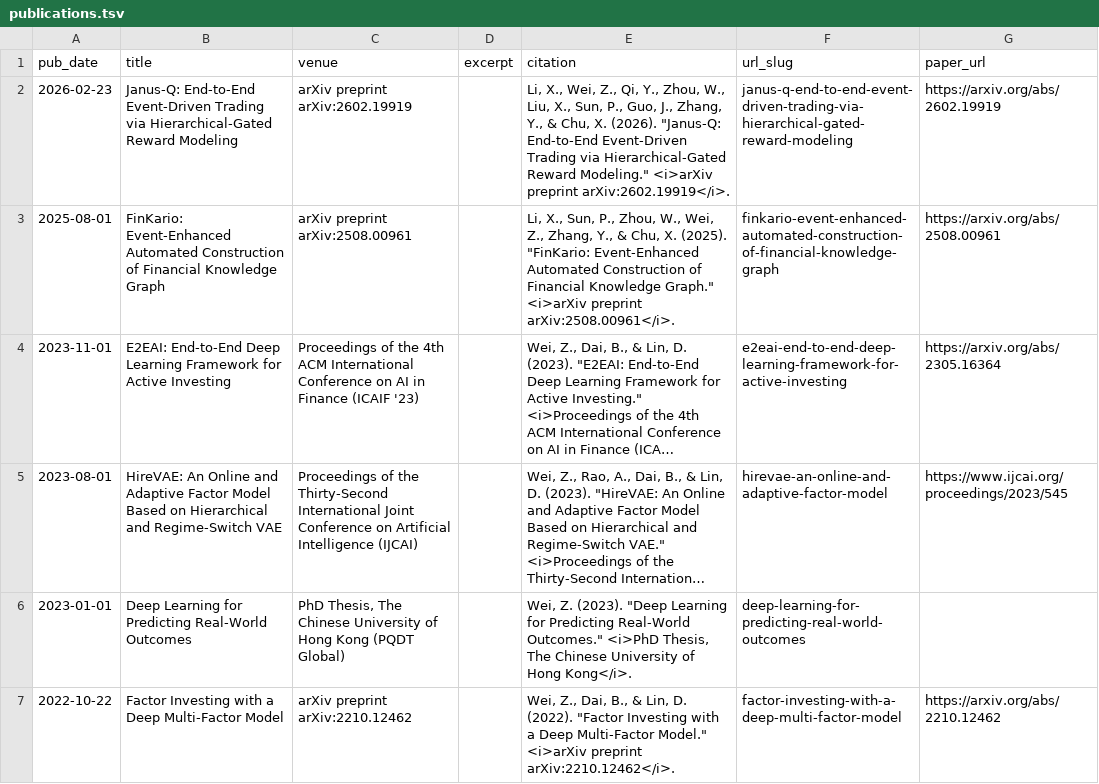
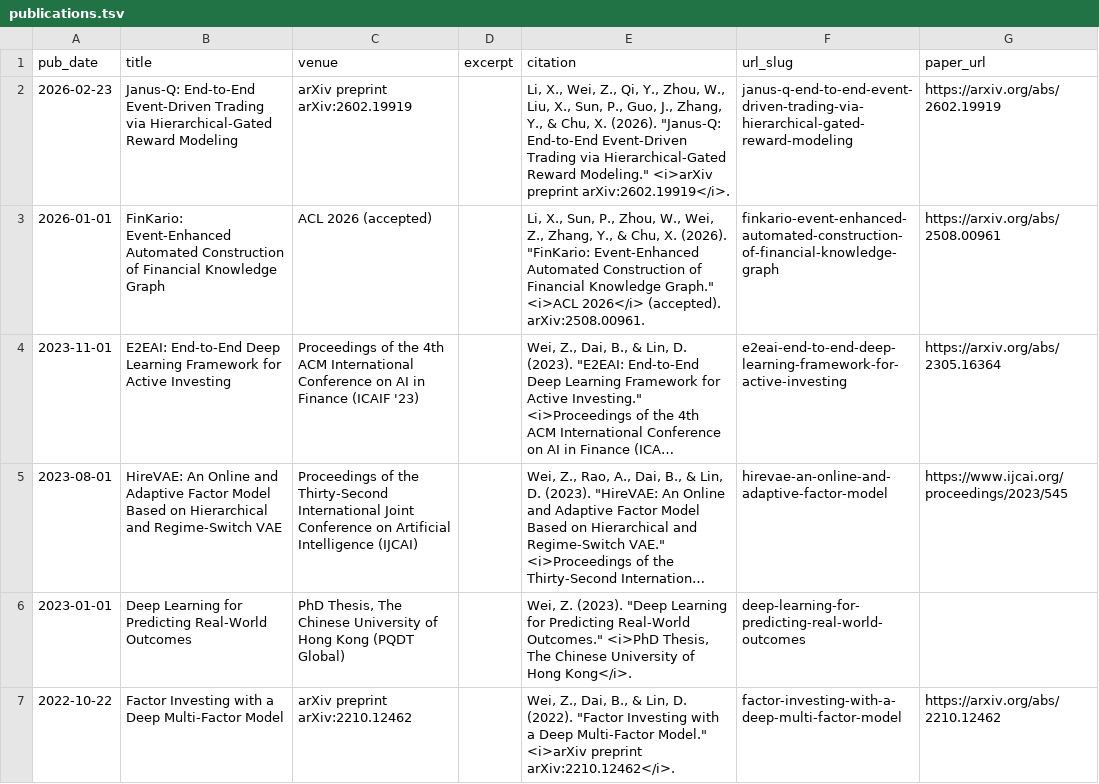
Before and after one commit to nathanielwei/nathanielwei.github.io, a TSV file: markdown_generator/publications.tsv, drawn as a sheet; only a part is shown; long unchanged cells end in …; the diff names each change by its address in the sheet, - before the commit and + after, or states it on an @@ line.

```diff
--- a/markdown_generator/publications.tsv
+++ b/markdown_generator/publications.tsv
-A3 (pub_date): 2025-08-01
+A3 (pub_date): 2026-01-01
-C3 (venue): arXiv preprint arXiv:2508.00961
+C3 (venue): ACL 2026 (accepted)
-E3 (citation): …Chu, X. (2025). "FinKario: Event-Enhanced Automated Construction of Financial Knowledge Graph." <i>arXiv preprint arXiv:2508.00961</i>.
+E3 (citation): …Chu, X. (2026). "FinKario: Event-Enhanced Automated Construction of Financial Knowledge Graph." <i>ACL 2026</i> (accepted). arXiv:2508.00961.
```
Also changed, not shown: 3 other files.
